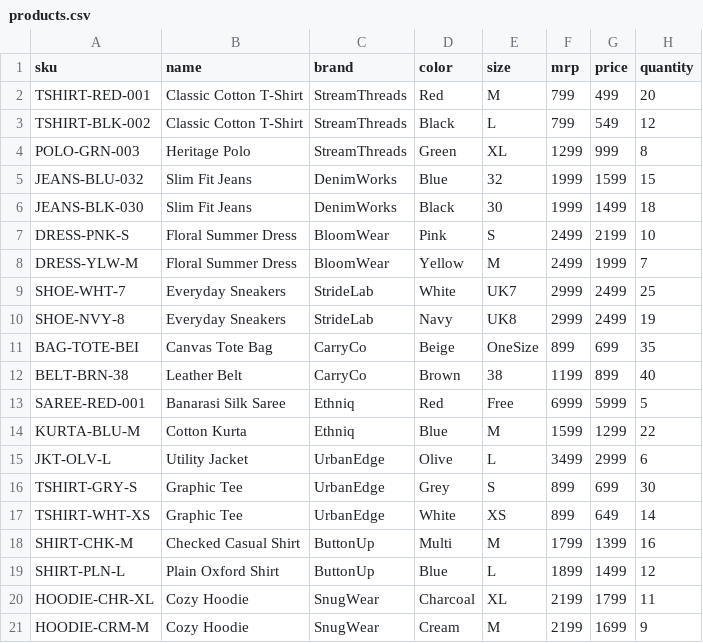
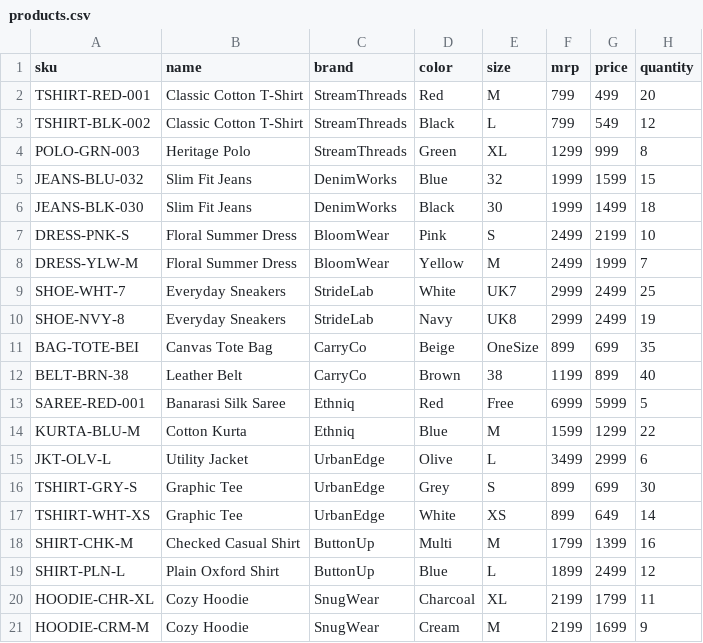
Before and after one commit to Abhishek007-pixel/streamoid-backend-assignment, a CSV file: products.csv, drawn as a sheet.

Commit message:
some changes in README and productcontroller

```diff
--- a/products.csv
+++ b/products.csv
@@ -18,3 +18,3 @@ TSHIRT-WHT-XS,Graphic Tee,UrbanEdge,White,XS,899,649,14
 SHIRT-CHK-M,Checked Casual Shirt,ButtonUp,Multi,M,1799,1399,16
-SHIRT-PLN-L,Plain Oxford Shirt,ButtonUp,Blue,L,1899,1499,12
+SHIRT-PLN-L,Plain Oxford Shirt,ButtonUp,Blue,L,1899,2499,12
 HOODIE-CHR-XL,Cozy Hoodie,SnugWear,Charcoal,XL,2199,1799,11
```
Also changed, not shown: 2 other files.
